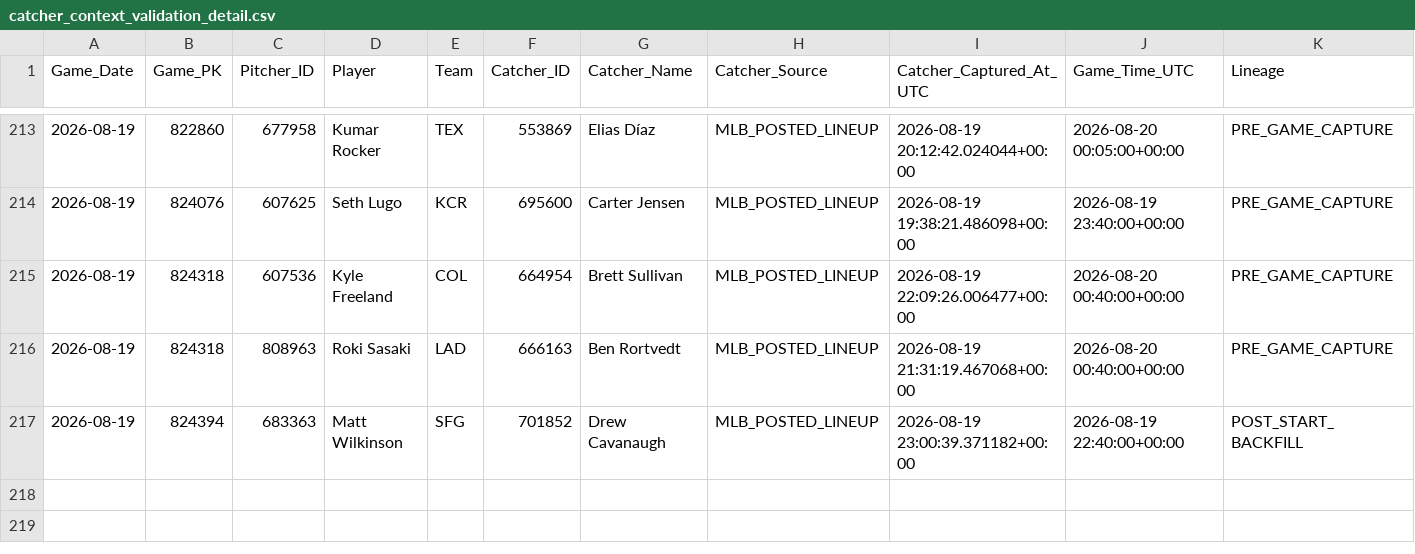
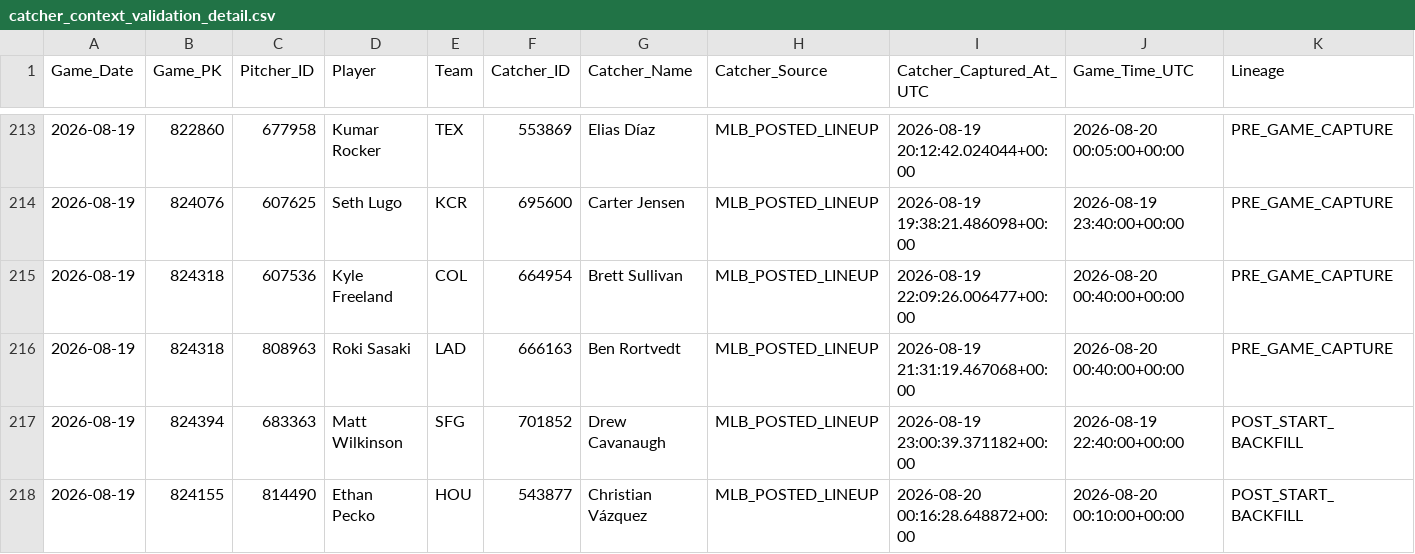
Before and after one commit to KingTud88/MLB-Prop-App, a CSV file: data/catcher_context_validation_detail.csv, drawn as a sheet; only a part is shown, gaps mark what is left out; rows hold the shown columns only; the diff names each change by its address in the sheet, - before the commit and + after, or states it on an @@ line.

```diff
--- a/data/catcher_context_validation_detail.csv
+++ b/data/catcher_context_validation_detail.csv
+row 218: 2026-08-19 | 824155 | 814490 | Ethan Pecko | HOU | 543877 | Christian Vázquez | MLB_POSTED_LINEUP | 2026-08-20 00:16:28.648872+00:00 | 2026-08-20 00:10:00+00:00 | POST_START_BACKFILL
```
Also changed, not shown: data/catcher_context_log.csv, data/lineup_k_walkforward_detail.csv, 10 other files.
